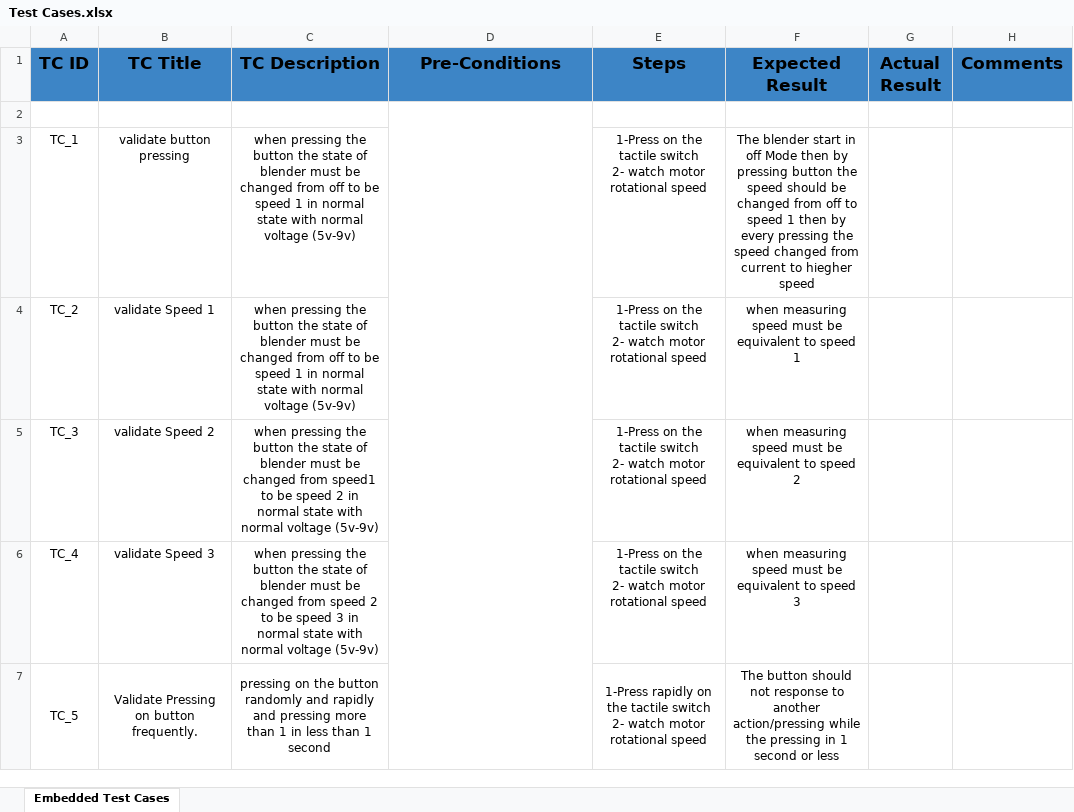
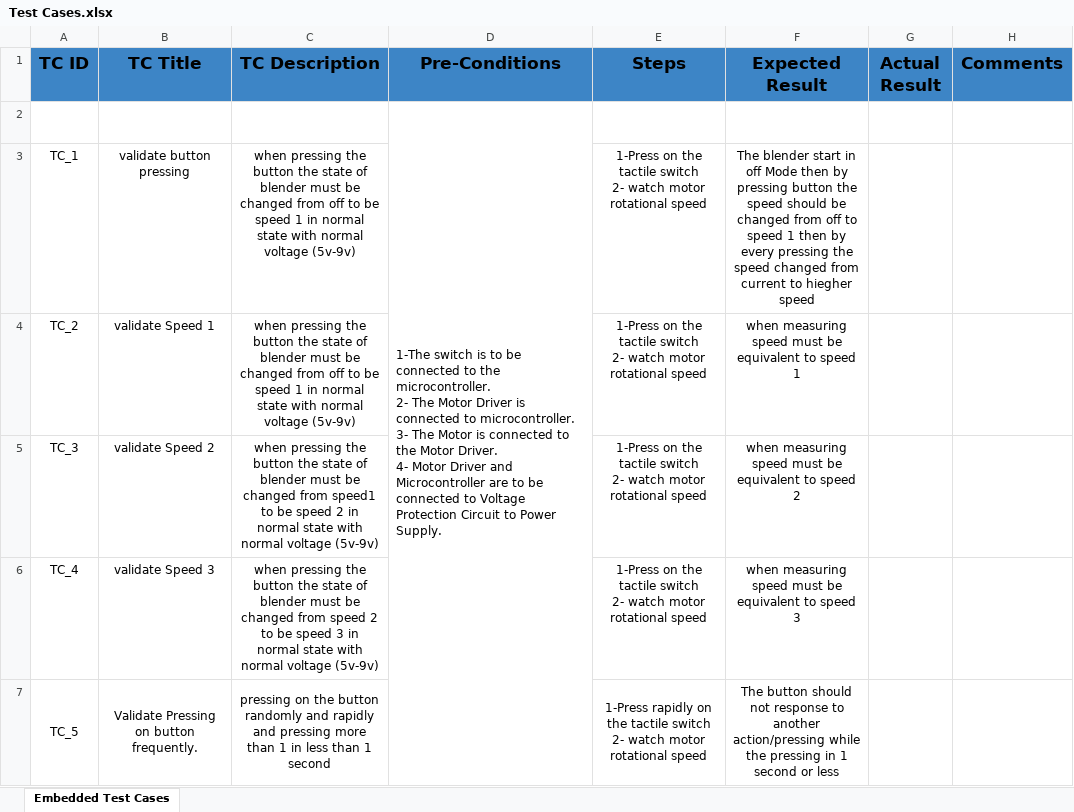
Before and after one commit to ITI-Embedded-QA/Kenovo_ElectricBlender, an Excel workbook: Validation/Test Cases.xlsx, sheet Embedded Test Cases, drawn as a sheet; only a part is shown; values as stored, in another font and other column widths than the file's, no borders; charts and pictures not drawn; ↵ is a line break in a cell; the diff names each change by its address in the sheet, - before the commit and + after, or states it on an @@ line.

Commit message:
Add files via upload
Test Cases after new modification

```diff
--- a/Validation/Test Cases.xlsx (sheet Embedded Test Cases)
+++ b/Validation/Test Cases.xlsx (sheet Embedded Test Cases)
-D2 (Pre-Conditions): (empty)
+D2 (Pre-Conditions): 1-The switch is to be connected to the microcontroller. ↵ 2- The Motor Driver is connected to microcontroller. ↵ 3- The Motor is connected to the Motor Driver. ↵ 4- Motor Driver and Microcontroller are to be connected to Voltage Protection Circuit to Power Supply.
```
Also changed, not shown: charts or pictures.
